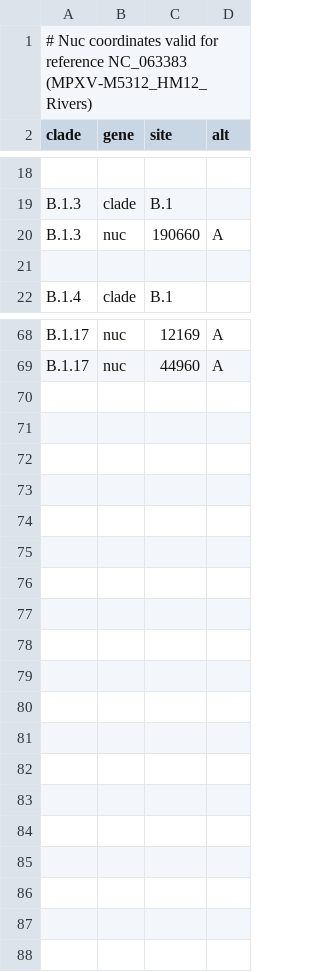
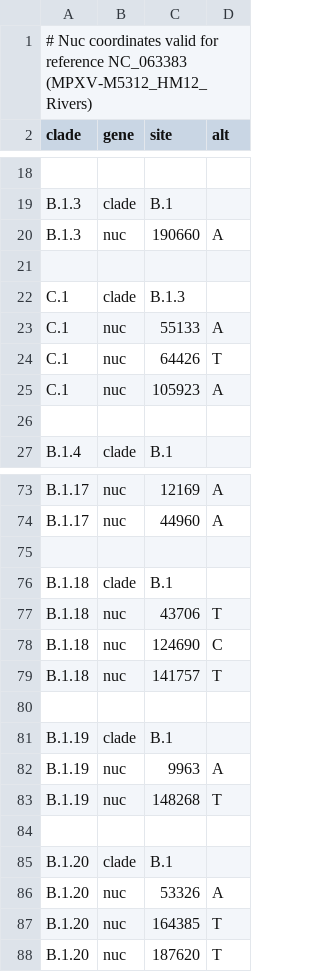
Before and after one commit to neherlab/nextclade_data_workflows, a TSV file: monkeypox/config/b1/clades.tsv, drawn as a sheet; only a part is shown, gaps mark what is left out; the diff names each change by its address in the sheet, - before the commit and + after, or states it on an @@ line.

Commit message:
Update monkeypox workflow with new clades and slimmer builds

```diff
--- a/monkeypox/config/b1/clades.tsv
+++ b/monkeypox/config/b1/clades.tsv
+row 22: C.1 | clade | B.1.3
+row 23: C.1 | nuc | 55133 | A
+row 24: C.1 | nuc | 64426 | T
+row 25: C.1 | nuc | 105923 | A
+row 26: (empty)
+row 75: (empty)
+row 76: B.1.18 | clade | B.1
+row 77: B.1.18 | nuc | 43706 | T
+row 78: B.1.18 | nuc | 124690 | C
+row 79: B.1.18 | nuc | 141757 | T
+row 80: (empty)
+row 81: B.1.19 | clade | B.1
+row 82: B.1.19 | nuc | 9963 | A
+row 83: B.1.19 | nuc | 148268 | T
+row 84: (empty)
+row 85: B.1.20 | clade | B.1
+row 86: B.1.20 | nuc | 53326 | A
+row 87: B.1.20 | nuc | 164385 | T
+row 88: B.1.20 | nuc | 187620 | T
```
Also changed, not shown: monkeypox/config/MPXV/clades.tsv, monkeypox/config/color_ordering.tsv, 12 other files.
